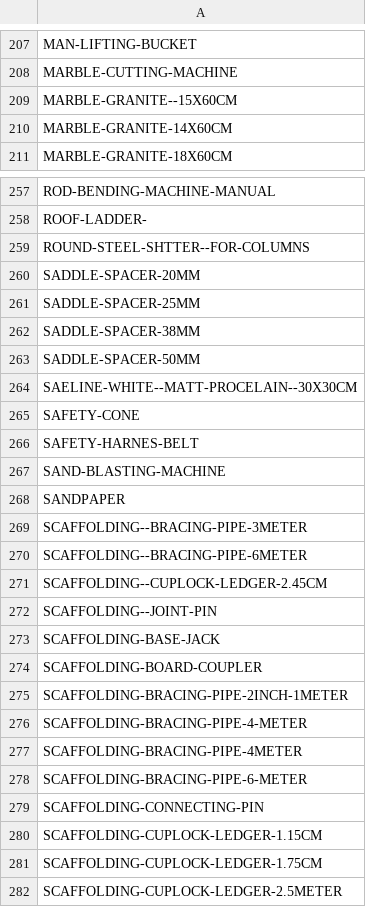
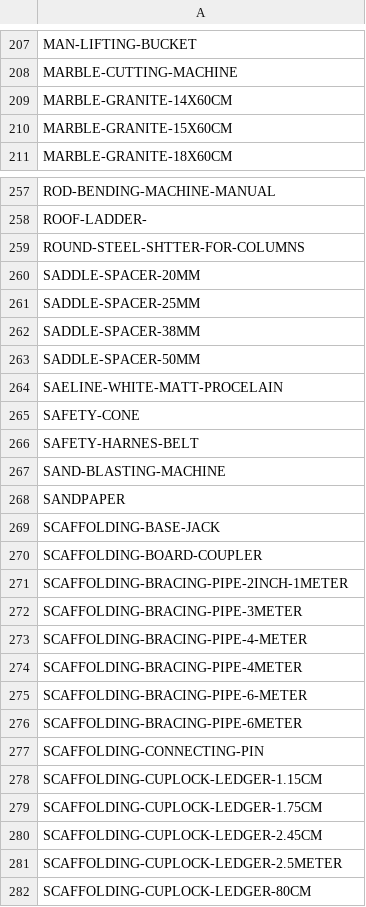
Before and after one commit to DC-database/hub, a CSV file: PhotoIndex.csv, drawn as a sheet; only a part is shown, gaps mark what is left out; the shorter side is filled out with more unchanged rows; the diff covers the shown part only.

Commit message:
Add files via upload

```diff
--- a/PhotoIndex.csv
+++ b/PhotoIndex.csv
@@ -208,4 +208,4 @@ MAN-LIFTING-BUCKET
 MARBLE-CUTTING-MACHINE
-MARBLE-GRANITE--15X60CM
 MARBLE-GRANITE-14X60CM
+MARBLE-GRANITE-15X60CM
 MARBLE-GRANITE-18X60CM
@@ -258,3 +258,3 @@ ROD-BENDING-MACHINE-MANUAL
 ROOF-LADDER-
-ROUND-STEEL-SHTTER--FOR-COLUMNS
+ROUND-STEEL-SHTTER-FOR-COLUMNS
 SADDLE-SPACER-20MM
@@ -263,3 +263,3 @@ SADDLE-SPACER-38MM
 SADDLE-SPACER-50MM
-SAELINE-WHITE--MATT-PROCELAIN--30X30CM
+SAELINE-WHITE-MATT-PROCELAIN
 SAFETY-CONE
@@ -268,6 +268,2 @@ SAND-BLASTING-MACHINE
 SANDPAPER
-SCAFFOLDING--BRACING-PIPE-3METER
-SCAFFOLDING--BRACING-PIPE-6METER
-SCAFFOLDING--CUPLOCK-LEDGER-2.45CM
-SCAFFOLDING--JOINT-PIN
 SCAFFOLDING-BASE-JACK
@@ -275,2 +271,3 @@ SCAFFOLDING-BOARD-COUPLER
 SCAFFOLDING-BRACING-PIPE-2INCH-1METER
+SCAFFOLDING-BRACING-PIPE-3METER
 SCAFFOLDING-BRACING-PIPE-4-METER
@@ -278,2 +275,3 @@ SCAFFOLDING-BRACING-PIPE-4METER
 SCAFFOLDING-BRACING-PIPE-6-METER
+SCAFFOLDING-BRACING-PIPE-6METER
 SCAFFOLDING-CONNECTING-PIN
@@ -281,2 +279,3 @@ SCAFFOLDING-CUPLOCK-LEDGER-1.15CM
 SCAFFOLDING-CUPLOCK-LEDGER-1.75CM
+SCAFFOLDING-CUPLOCK-LEDGER-2.45CM
 SCAFFOLDING-CUPLOCK-LEDGER-2.5METER
```
Also changed, not shown: 5 added rows, 4 removed rows, 1 moved row and 15 edited cells elsewhere in this file.
